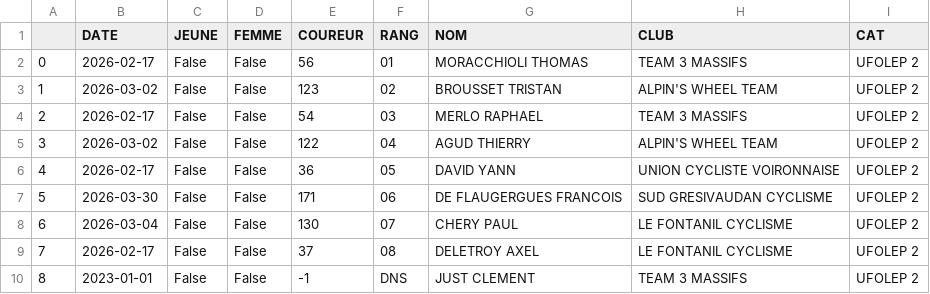
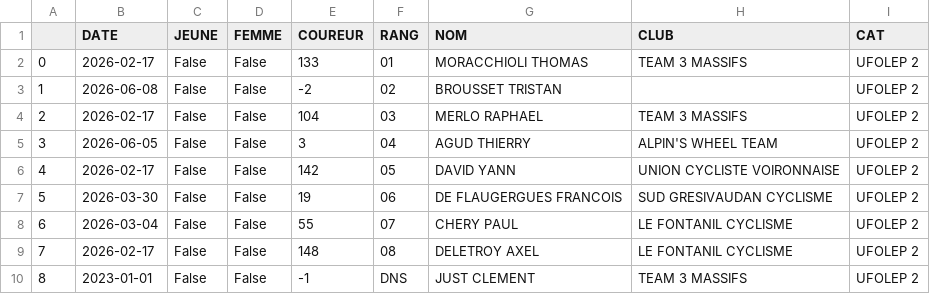
Before and after one commit to TimoWintz/challenge-ufolep, a CSV file: challenge_ufolep_backend/courses/resultats/Grimpée de La Morte_u2.csv, drawn as a sheet.

```diff
--- a/challenge_ufolep_backend/courses/resultats/Grimpée de La Morte_u2.csv
+++ b/challenge_ufolep_backend/courses/resultats/Grimpée de La Morte_u2.csv
@@ -1,10 +1,10 @@
 ,DATE,JEUNE,FEMME,COUREUR,RANG,NOM,CLUB,CAT
-0,2026-02-17,False,False,56,01,MORACCHIOLI THOMAS,TEAM 3 MASSIFS,UFOLEP 2
-1,2026-03-02,False,False,123,02,BROUSSET TRISTAN,ALPIN'S WHEEL TEAM,UFOLEP 2
-2,2026-02-17,False,False,54,03,MERLO RAPHAEL,TEAM 3 MASSIFS,UFOLEP 2
-3,2026-03-02,False,False,122,04,AGUD THIERRY,ALPIN'S WHEEL TEAM,UFOLEP 2
-4,2026-02-17,False,False,36,05,DAVID YANN,UNION CYCLISTE VOIRONNAISE,UFOLEP 2
-5,2026-03-30,False,False,171,06,DE FLAUGERGUES FRANCOIS,SUD GRESIVAUDAN CYCLISME,UFOLEP 2
-6,2026-03-04,False,False,130,07,CHERY PAUL,LE FONTANIL CYCLISME,UFOLEP 2
-7,2026-02-17,False,False,37,08,DELETROY AXEL,LE FONTANIL CYCLISME,UFOLEP 2
+0,2026-02-17,False,False,133,01,MORACCHIOLI THOMAS,TEAM 3 MASSIFS,UFOLEP 2
+1,2026-06-08,False,False,-2,02,BROUSSET TRISTAN,,UFOLEP 2
+2,2026-02-17,False,False,104,03,MERLO RAPHAEL,TEAM 3 MASSIFS,UFOLEP 2
+3,2026-06-05,False,False,3,04,AGUD THIERRY,ALPIN'S WHEEL TEAM,UFOLEP 2
+4,2026-02-17,False,False,142,05,DAVID YANN,UNION CYCLISTE VOIRONNAISE,UFOLEP 2
+5,2026-03-30,False,False,19,06,DE FLAUGERGUES FRANCOIS,SUD GRESIVAUDAN CYCLISME,UFOLEP 2
+6,2026-03-04,False,False,55,07,CHERY PAUL,LE FONTANIL CYCLISME,UFOLEP 2
+7,2026-02-17,False,False,148,08,DELETROY AXEL,LE FONTANIL CYCLISME,UFOLEP 2
 8,2023-01-01,False,False,-1,DNS,JUST CLEMENT,TEAM 3 MASSIFS,UFOLEP 2
```
Also changed, not shown: challenge_ufolep_backend/coureurs.csv, challenge_ufolep_backend/courses/resultats/Grand Prix Alpespace_u2.csv, 47 other files.
